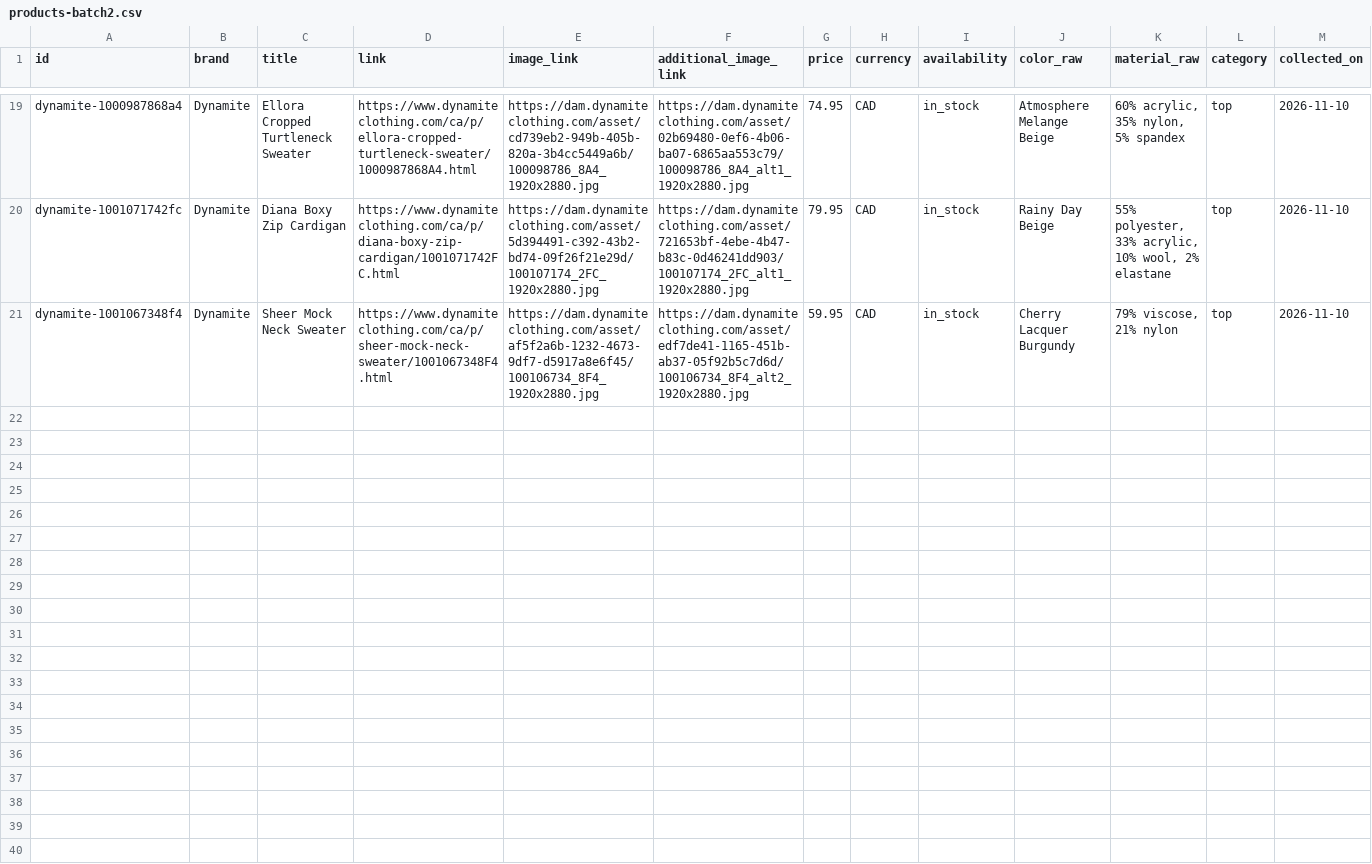
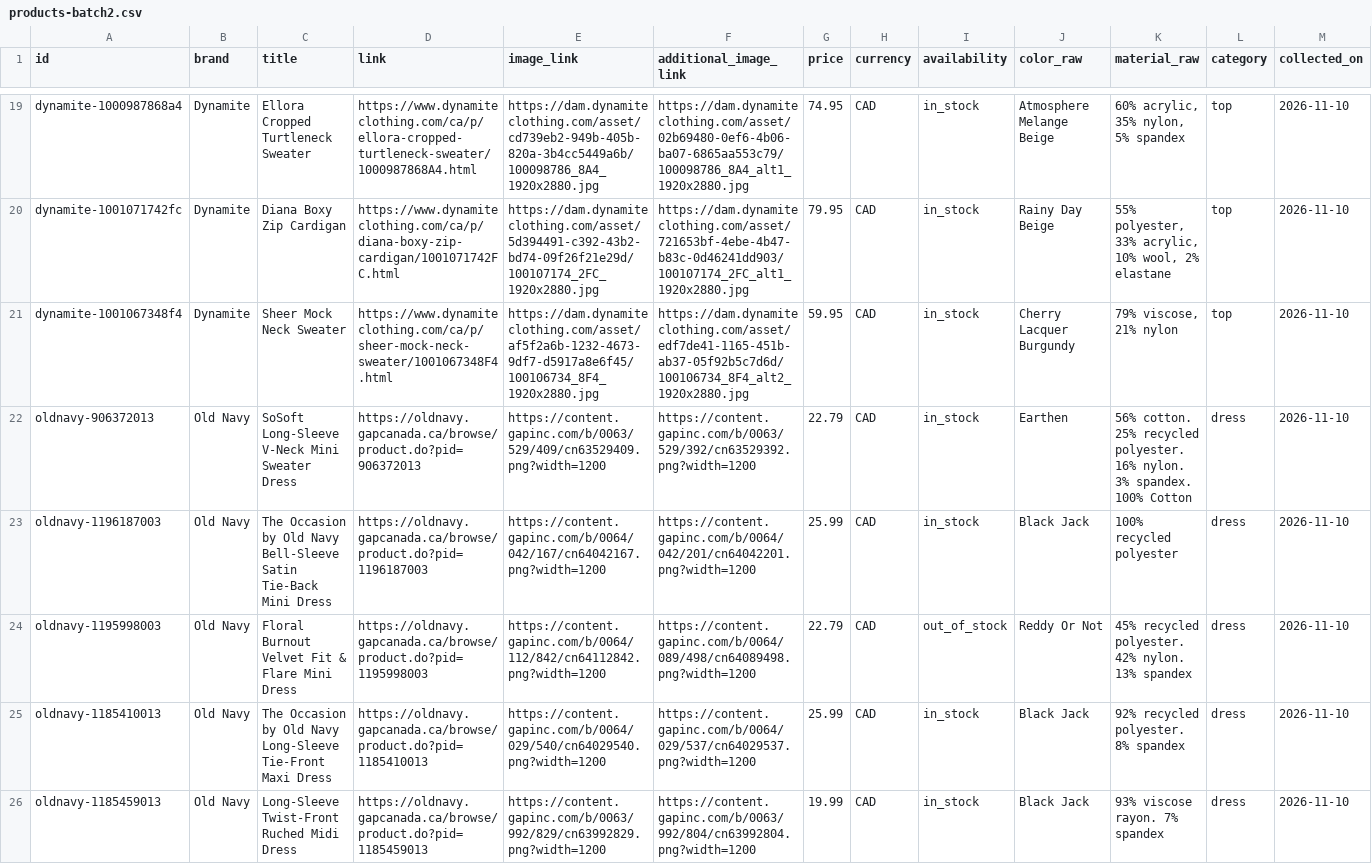
Before and after one commit to mohamedmeghawry/modest-filter, a CSV file: samples/demo/products-batch2.csv, drawn as a sheet; only a part is shown, gaps mark what is left out; rows hold the shown columns only; the diff covers the shown part only; the diff names each change by its address in the sheet, - before the commit and + after, or states it on an @@ line.

```diff
--- a/samples/demo/products-batch2.csv
+++ b/samples/demo/products-batch2.csv
+row 22: oldnavy-906372013 | Old Navy | SoSoft Long-Sleeve V-Neck Mini Sweater Dress | https://oldnavy.gapcanada.ca/browse/product.do?pid=906372013 | https://content.gapinc.com/b/0063/529/409/cn63529409.png?width=1200 | https://content.gapinc.com/b/0063/529/392/cn63529392.png?width=1200 | 22.79 | CAD | in_stock | Earthen | 56% cotton. 25% recycled polyester. 16% nylon. 3% spandex. 100% Cotton | dress | 2026-11-10
+row 23: oldnavy-1196187003 | Old Navy | The Occasion by Old Navy Bell-Sleeve Satin Tie-Back Mini Dress | https://oldnavy.gapcanada.ca/browse/product.do?pid=1196187003 | https://content.gapinc.com/b/0064/042/167/cn64042167.png?width=1200 | https://content.gapinc.com/b/0064/042/201/cn64042201.png?width=1200 | 25.99 | CAD | in_stock | Black Jack | 100% recycled polyester | dress | 2026-11-10
+row 24: oldnavy-1195998003 | Old Navy | Floral Burnout Velvet Fit & Flare Mini Dress | https://oldnavy.gapcanada.ca/browse/product.do?pid=1195998003 | https://content.gapinc.com/b/0064/112/842/cn64112842.png?width=1200 | https://content.gapinc.com/b/0064/089/498/cn64089498.png?width=1200 | 22.79 | CAD | out_of_stock | Reddy Or Not | 45% recycled polyester. 42% nylon. 13% spandex | dress | 2026-11-10
+row 25: oldnavy-1185410013 | Old Navy | The Occasion by Old Navy Long-Sleeve Tie-Front Maxi Dress | https://oldnavy.gapcanada.ca/browse/product.do?pid=1185410013 | https://content.gapinc.com/b/0064/029/540/cn64029540.png?width=1200 | https://content.gapinc.com/b/0064/029/537/cn64029537.png?width=1200 | 25.99 | CAD | in_stock | Black Jack | 92% recycled polyester. 8% spandex | dress | 2026-11-10
+row 26: oldnavy-1185459013 | Old Navy | Long-Sleeve Twist-Front Ruched Midi Dress | https://oldnavy.gapcanada.ca/browse/product.do?pid=1185459013 | https://content.gapinc.com/b/0063/992/829/cn63992829.png?width=1200 | https://content.gapinc.com/b/0063/992/804/cn63992804.png?width=1200 | 19.99 | CAD | in_stock | Black Jack | 93% viscose rayon. 7% spandex | dress | 2026-11-10
```
Also changed, not shown: 5 added rows elsewhere in this file, 9 other files.
